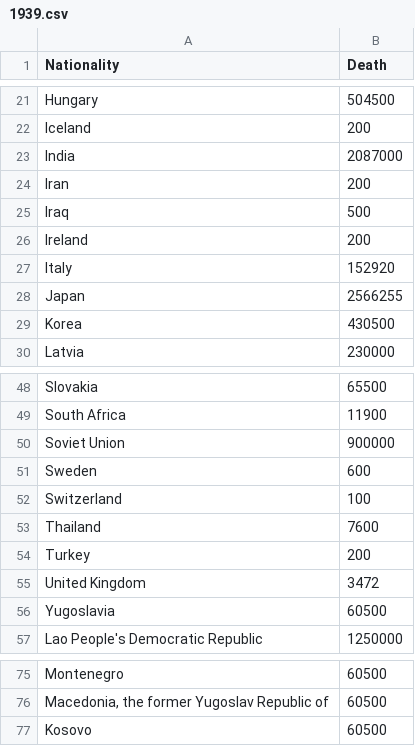
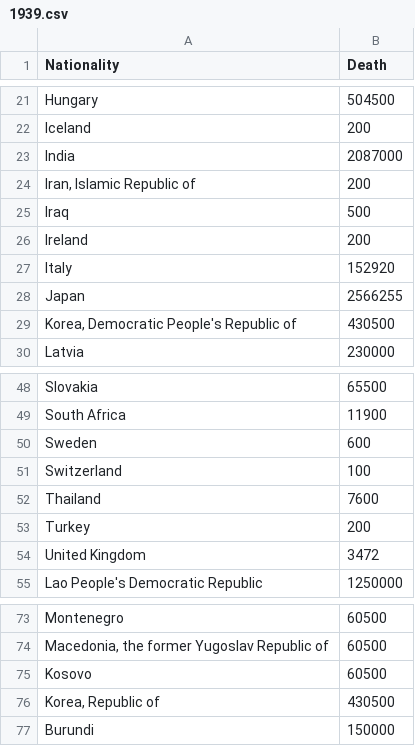
Before and after one commit to nithya905/Data_viz.github.io, a CSV file: data1/1939.csv, drawn as a sheet; only a part is shown, gaps mark what is left out.

Commit message:
changed data of 1939,1942

```diff
--- a/data1/1939.csv
+++ b/data1/1939.csv
@@ -23,3 +23,3 @@ Iceland,200
 India,2087000
-Iran,200
+"Iran, Islamic Republic of",200
 Iraq,500
@@ -28,3 +28,3 @@ Italy,152920
 Japan,2566255
-Korea,430500
+"Korea, Democratic People's Republic of",430500
 Latvia,230000
@@ -49,3 +49,2 @@ Slovakia,65500
 South Africa,11900
-Soviet Union,900000
 Sweden,600
@@ -55,3 +54,2 @@ Turkey,200
 United Kingdom,3472
-Yugoslavia,60500
 Lao People's Democratic Republic,1250000
@@ -77 +75,3 @@ Montenegro,60500
 Kosovo,60500
+"Korea, Republic of",430500
+Burundi,150000
```
Also changed, not shown: data1/1942.csv, data1/map.csv, 1 other file.
